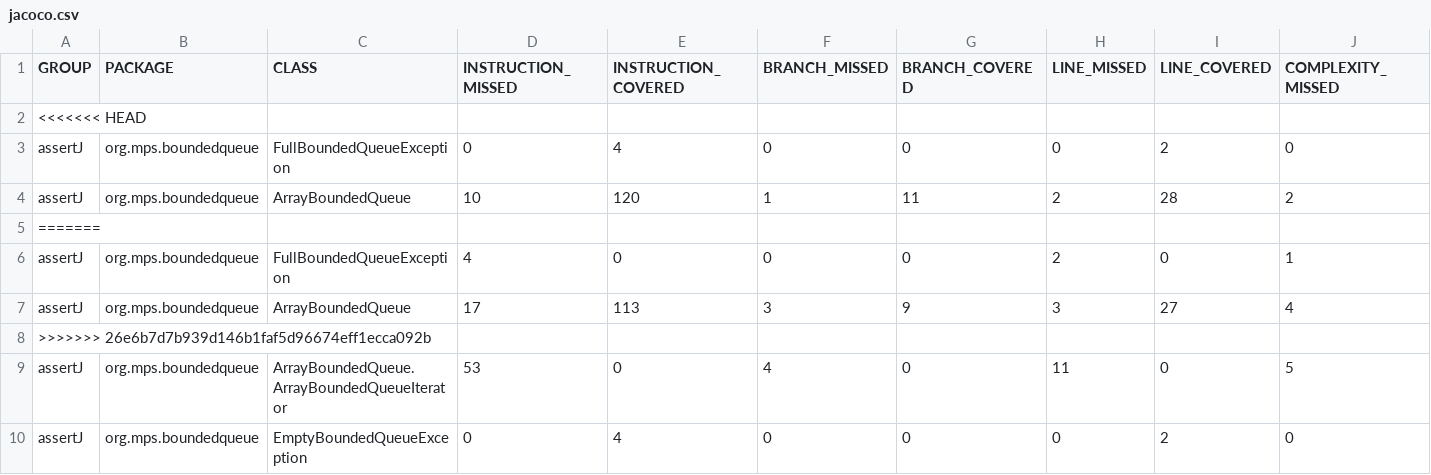
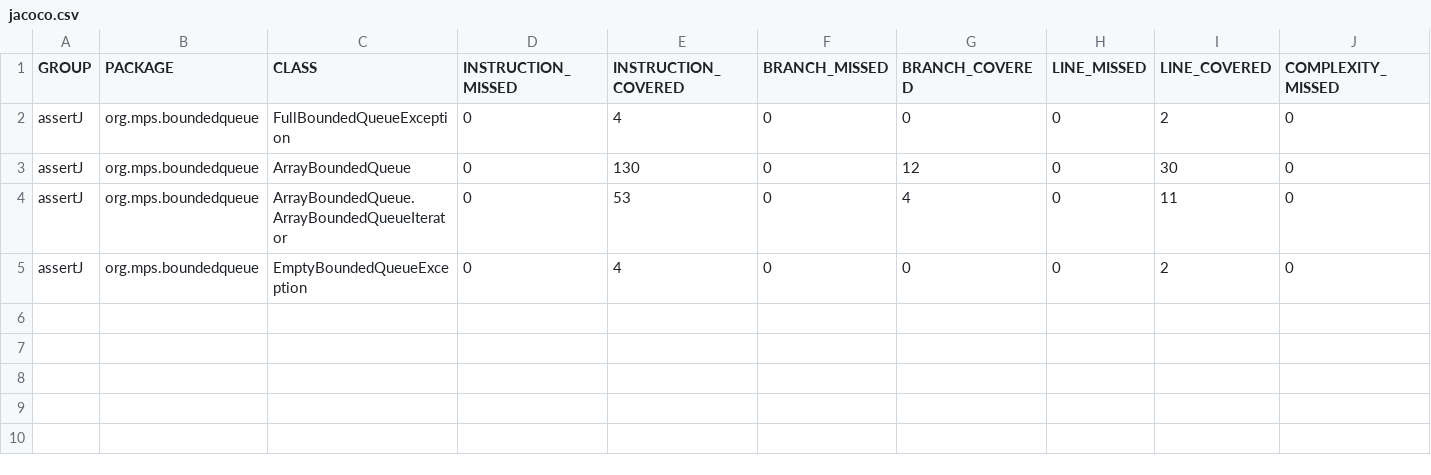
Before and after one commit to martavegas02/PRACTICA5-MANTENIMIENTO, a CSV file: target/site/jacoco/jacoco.csv, drawn as a sheet; only a part is shown; removed rows and columns are numbered as before the commit, all else as after; rows hold the shown columns only; the diff names each change by its address in the sheet, - before the commit and + after, or states it on an @@ line.

```diff
--- a/target/site/jacoco/jacoco.csv
+++ b/target/site/jacoco/jacoco.csv
-row 2: <<<<<<< HEAD
-row 4: assertJ | org.mps.boundedqueue | ArrayBoundedQueue | 10 | 120 | 1 | 11 | 2 | 28 | 2
-row 5: =======
-row 6: assertJ | org.mps.boundedqueue | FullBoundedQueueException | 4 | 0 | 0 | 0 | 2 | 0 | 1
-row 7: assertJ | org.mps.boundedqueue | ArrayBoundedQueue | 17 | 113 | 3 | 9 | 3 | 27 | 4
-row 8: >>>>>>> 26e6b7d7b939d146b1faf5d96674eff1ecca092b
-row 9: assertJ | org.mps.boundedqueue | ArrayBoundedQueue.ArrayBoundedQueueIterator | 53 | 0 | 4 | 0 | 11 | 0 | 5
+row 3: assertJ | org.mps.boundedqueue | ArrayBoundedQueue | 0 | 130 | 0 | 12 | 0 | 30 | 0
+row 4: assertJ | org.mps.boundedqueue | ArrayBoundedQueue.ArrayBoundedQueueIterator | 0 | 53 | 0 | 4 | 0 | 11 | 0
```
Also changed, not shown: 24 other files.
